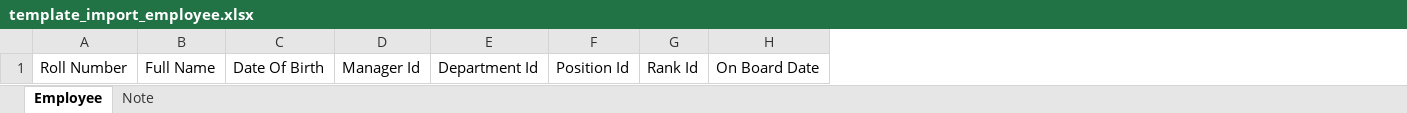
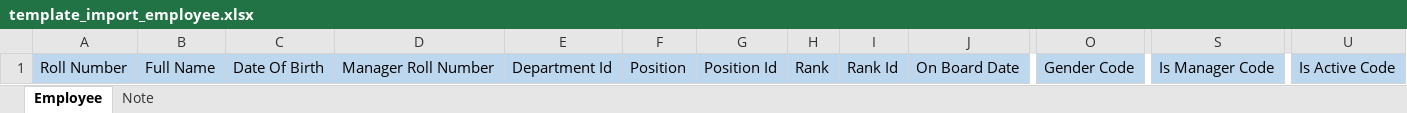
Before and after one commit to thaodp2/HRMS__api, an Excel workbook: src/main/resources/templateexcel/template_import_employee.xlsx, sheet Employee, drawn as a sheet; only a part is shown, gaps mark what is left out; values as stored, in another font and other column widths than the file's, no borders; removed rows and columns are numbered as before the commit, all else as after; the diff covers the shown part only; the diff names each change by its address in the sheet, - before the commit and + after, or states it on an @@ line.

Commit message:
update employee export

```diff
--- a/src/main/resources/templateexcel/template_import_employee.xlsx (sheet Employee)
+++ b/src/main/resources/templateexcel/template_import_employee.xlsx (sheet Employee)
-column D, row 1: Manager Id
+column D, row 1: Manager Roll Number
+column F, row 1: Position
+column H, row 1: Rank
+column O, row 1: Gender Code
+column S, row 1: Is Manager Code
+column U, row 1: Is Active Code
-A1:C1 fill: none
+A1:C1 fill: #BDD7EE
-E1 fill: none
+E1 fill: #BDD7EE
-G1 fill: none
+G1 fill: #BDD7EE
-I1:J1 fill: none
+I1:J1 fill: #BDD7EE
```
Also changed, not shown: cell formats elsewhere in this sheet, sheet Note, 5 other files.
